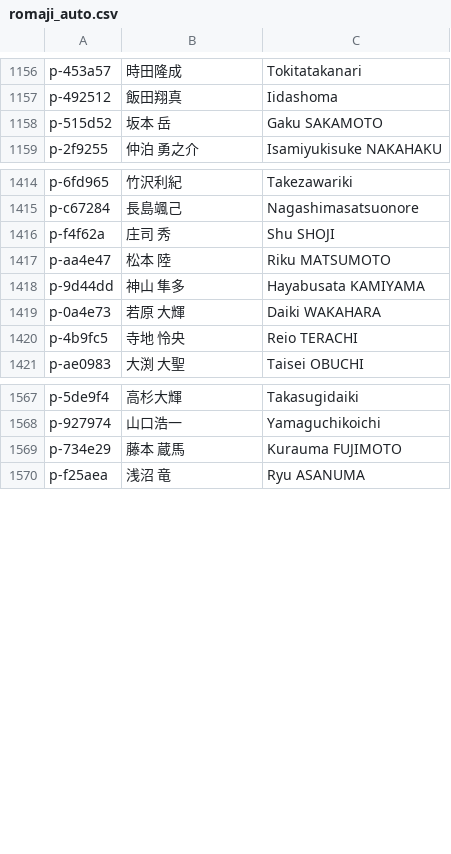
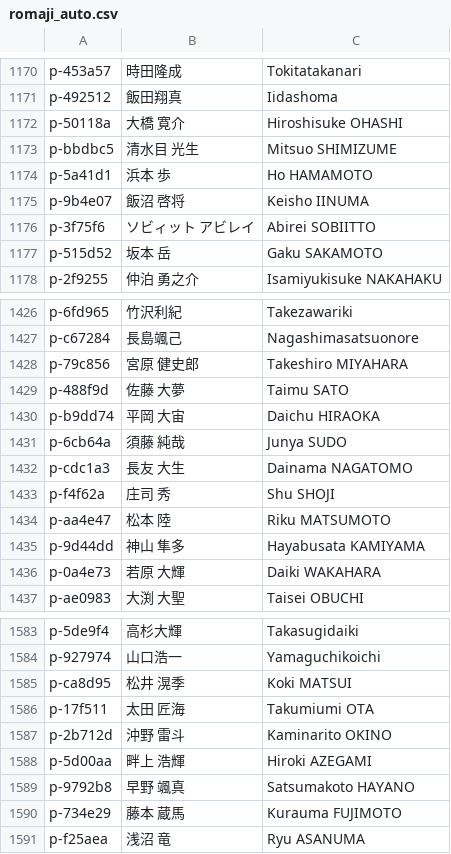
Before and after one commit to yoshitaroK/-wrestling-archive, a CSV file: _work/players/romaji_auto.csv, drawn as a sheet; only a part is shown, gaps mark what is left out; the diff covers the shown part only.

```diff
--- a/_work/players/romaji_auto.csv
+++ b/_work/players/romaji_auto.csv
@@ -1157,2 +1171,7 @@ p-453a57,時田隆成,Tokitatakanari
 p-492512,飯田翔真,Iidashoma
+p-50118a,大橋 寛介,Hiroshisuke OHASHI
+p-bbdbc5,清水目 光生,Mitsuo SHIMIZUME
+p-5a41d1,浜本 歩,Ho HAMAMOTO
+p-9b4e07,飯沼 啓将,Keisho IINUMA
+p-3f75f6,ソビィット アビレイ,Abirei SOBIITTO
 p-515d52,坂本 岳,Gaku SAKAMOTO
@@ -1415,2 +1427,7 @@ p-6fd965,竹沢利紀,Takezawariki
 p-c67284,長島颯己,Nagashimasatsuonore
+p-79c856,宮原 健史郎,Takeshiro MIYAHARA
+p-488f9d,佐藤 大夢,Taimu SATO
+p-b9dd74,平岡 大宙,Daichu HIRAOKA
+p-6cb64a,須藤 純哉,Junya SUDO
+p-cdc1a3,長友 大生,Dainama NAGATOMO
 p-f4f62a,庄司 秀,Shu SHOJI
@@ -1419,3 +1436,2 @@ p-9d44dd,神山 隼多,Hayabusata KAMIYAMA
 p-0a4e73,若原 大輝,Daiki WAKAHARA
-p-4b9fc5,寺地 怜央,Reio TERACHI
 p-ae0983,大渕 大聖,Taisei OBUCHI
@@ -1568,2 +1584,7 @@ p-5de9f4,高杉大輝,Takasugidaiki
 p-927974,山口浩一,Yamaguchikoichi
+p-ca8d95,松井 滉季,Koki MATSUI
+p-17f511,太田 匠海,Takumiumi OTA
+p-2b712d,沖野 雷斗,Kaminarito OKINO
+p-5d00aa,畔上 浩輝,Hiroki AZEGAMI
+p-9792b8,早野 颯真,Satsumakoto HAYANO
 p-734e29,藤本 蔵馬,Kurauma FUJIMOTO
```
Also changed, not shown: 9 added rows, 3 removed rows and 106 moved rows elsewhere in this file, _work/players/kana_entries.csv, _work/players/players_candidates.csv, 9 other files.
